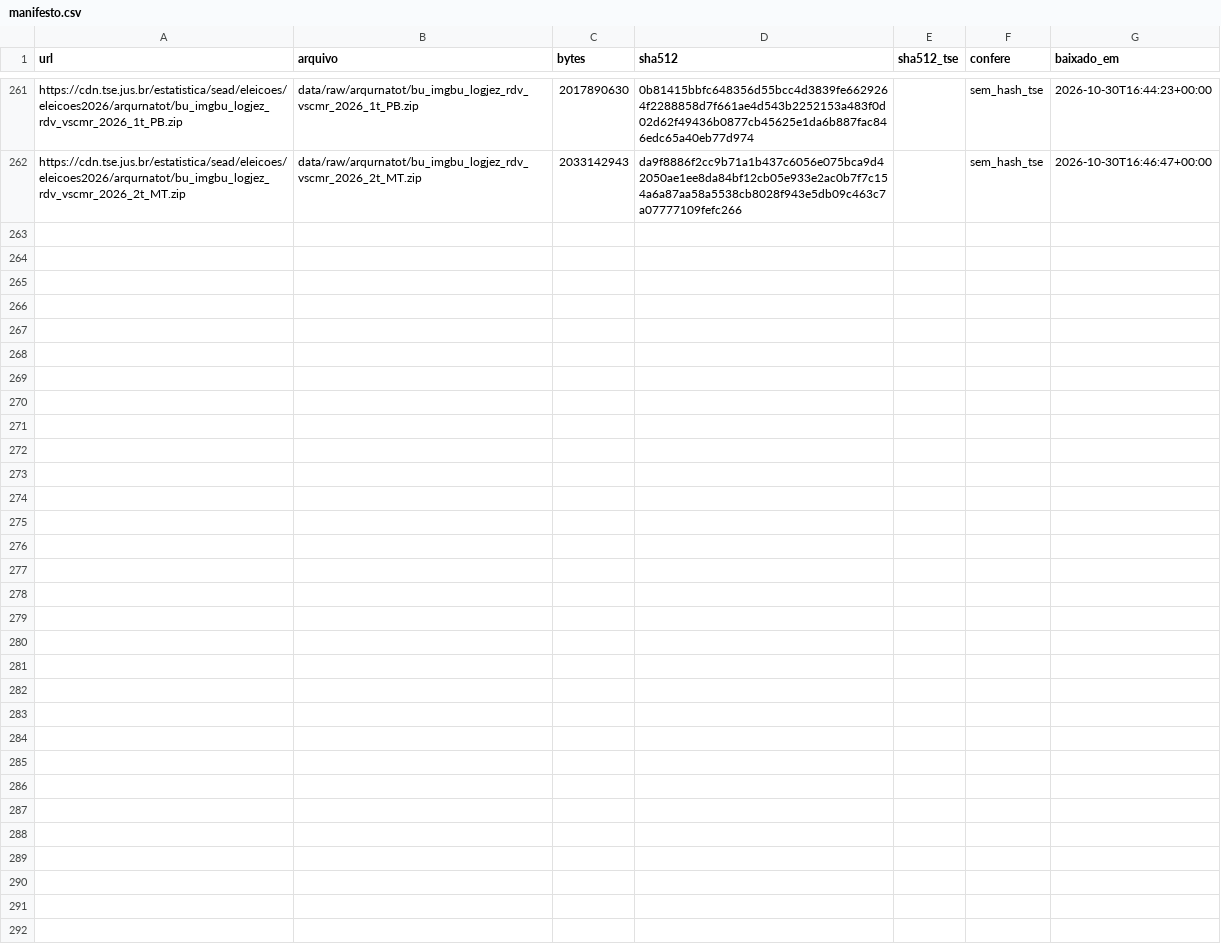
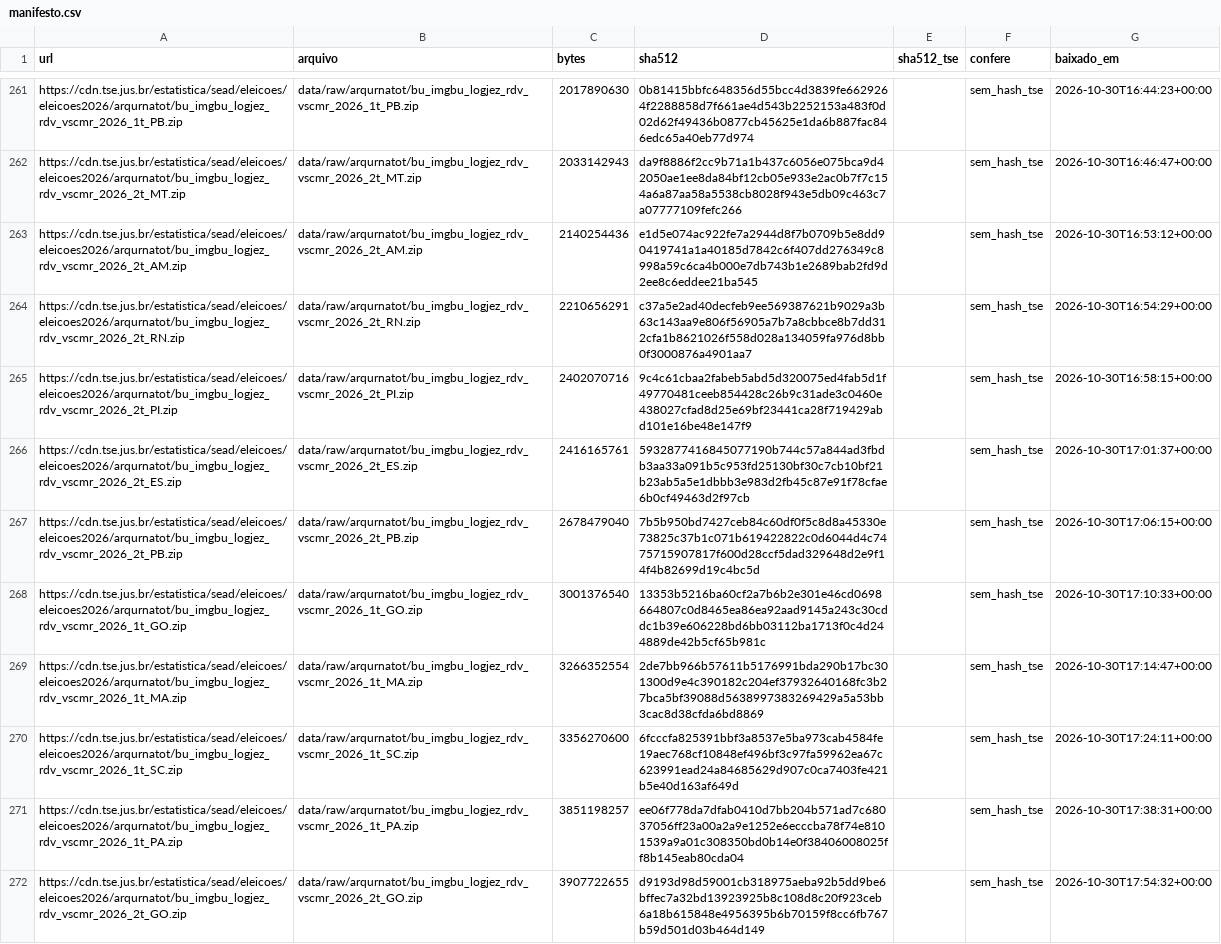
Before and after one commit to Zegoverno/auditoria-urnas, a CSV file: data/manifesto.csv, drawn as a sheet; only a part is shown, gaps mark what is left out.

```diff
--- a/data/manifesto.csv
+++ b/data/manifesto.csv
@@ -262 +262,11 @@ https://cdn.tse.jus.br/estatistica/sead/eleicoes/eleicoes2026/arqurnatot/bu_imgb
 https://cdn.tse.jus.br/estatistica/sead/eleicoes/eleicoes2026/arqurnatot/bu_imgbu_logjez_rdv_vscmr_2026_2t_MT.zip,data/raw/arqurnatot/bu_imgbu_logjez_rdv_vscmr_2026_2t_MT.zip,2033142943,da9f8886f2cc9b71a1b437c6056e075bca9d42050ae1ee8da84bf12cb05e933e2ac0b7f7c154a6a87aa58a5538cb8028f943e5db09c463c7a07777109fefc266,,sem_hash_tse,2026-10-30T16:46:47+00:00
+https://cdn.tse.jus.br/estatistica/sead/eleicoes/eleicoes2026/arqurnatot/bu_imgbu_logjez_rdv_vscmr_2026_2t_AM.zip,data/raw/arqurnatot/bu_imgbu_logjez_rdv_vscmr_2026_2t_AM.zip,2140254436,e1d5e074ac922fe7a2944d8f7b0709b5e8dd90419741a1a40185d7842c6f407dd276349c8998a59c6ca4b000e7db743b1e2689bab2fd9d2ee8c6eddee21ba545,,sem_hash_tse,2026-10-30T16:53:12+00:00
+https://cdn.tse.jus.br/estatistica/sead/eleicoes/eleicoes2026/arqurnatot/bu_imgbu_logjez_rdv_vscmr_2026_2t_RN.zip,data/raw/arqurnatot/bu_imgbu_logjez_rdv_vscmr_2026_2t_RN.zip,2210656291,c37a5e2ad40decfeb9ee569387621b9029a3b63c143aa9e806f56905a7b7a8cbbce8b7dd312cfa1b8621026f558d028a134059fa976d8bb0f3000876a4901aa7,,sem_hash_tse,2026-10-30T16:54:29+00:00
+https://cdn.tse.jus.br/estatistica/sead/eleicoes/eleicoes2026/arqurnatot/bu_imgbu_logjez_rdv_vscmr_2026_2t_PI.zip,data/raw/arqurnatot/bu_imgbu_logjez_rdv_vscmr_2026_2t_PI.zip,2402070716,9c4c61cbaa2fabeb5abd5d320075ed4fab5d1f49770481ceeb854428c26b9c31ade3c0460e438027cfad8d25e69bf23441ca28f719429abd101e16be48e147f9,,sem_hash_tse,2026-10-30T16:58:15+00:00
+https://cdn.tse.jus.br/estatistica/sead/eleicoes/eleicoes2026/arqurnatot/bu_imgbu_logjez_rdv_vscmr_2026_2t_ES.zip,data/raw/arqurnatot/bu_imgbu_logjez_rdv_vscmr_2026_2t_ES.zip,2416165761,5932877416845077190b744c57a844ad3fbdb3aa33a091b5c953fd25130bf30c7cb10bf21b23ab5a5e1dbbb3e983d2fb45c87e91f78cfae6b0cf49463d2f97cb,,sem_hash_tse,2026-10-30T17:01:37+00:00
+https://cdn.tse.jus.br/estatistica/sead/eleicoes/eleicoes2026/arqurnatot/bu_imgbu_logjez_rdv_vscmr_2026_2t_PB.zip,data/raw/arqurnatot/bu_imgbu_logjez_rdv_vscmr_2026_2t_PB.zip,2678479040,7b5b950bd7427ceb84c60df0f5c8d8a45330e73825c37b1c071b619422822c0d6044d4c7475715907817f600d28ccf5dad329648d2e9f14f4b82699d19c4bc5d,,sem_hash_tse,2026-10-30T17:06:15+00:00
+https://cdn.tse.jus.br/estatistica/sead/eleicoes/eleicoes2026/arqurnatot/bu_imgbu_logjez_rdv_vscmr_2026_1t_GO.zip,data/raw/arqurnatot/bu_imgbu_logjez_rdv_vscmr_2026_1t_GO.zip,3001376540,13353b5216ba60cf2a7b6b2e301e46cd0698664807c0d8465ea86ea92aad9145a243c30cddc1b39e606228bd6bb03112ba1713f0c4d244889de42b5cf65b981c,,sem_hash_tse,2026-10-30T17:10:33+00:00
+https://cdn.tse.jus.br/estatistica/sead/eleicoes/eleicoes2026/arqurnatot/bu_imgbu_logjez_rdv_vscmr_2026_1t_MA.zip,data/raw/arqurnatot/bu_imgbu_logjez_rdv_vscmr_2026_1t_MA.zip,3266352554,2de7bb966b57611b5176991bda290b17bc301300d9e4c390182c204ef37932640168fc3b27bca5bf39088d5638997383269429a5a53bb3cac8d38cfda6bd8869,,sem_hash_tse,2026-10-30T17:14:47+00:00
+https://cdn.tse.jus.br/estatistica/sead/eleicoes/eleicoes2026/arqurnatot/bu_imgbu_logjez_rdv_vscmr_2026_1t_SC.zip,data/raw/arqurnatot/bu_imgbu_logjez_rdv_vscmr_2026_1t_SC.zip,3356270600,6fcccfa825391bbf3a8537e5ba973cab4584fe19aec768cf10848ef496bf3c97fa59962ea67c623991ead24a84685629d907c0ca7403fe421b5e40d163af649d,,sem_hash_tse,2026-10-30T17:24:11+00:00
+https://cdn.tse.jus.br/estatistica/sead/eleicoes/eleicoes2026/arqurnatot/bu_imgbu_logjez_rdv_vscmr_2026_1t_PA.zip,data/raw/arqurnatot/bu_imgbu_logjez_rdv_vscmr_2026_1t_PA.zip,3851198257,ee06f778da7dfab0410d7bb204b571ad7c68037056ff23a00a2a9e1252e6ecccba78f74e8101539a9a01c308350bd0b14e0f38406008025ff8b145eab80cda04,,sem_hash_tse,2026-10-30T17:38:31+00:00
+https://cdn.tse.jus.br/estatistica/sead/eleicoes/eleicoes2026/arqurnatot/bu_imgbu_logjez_rdv_vscmr_2026_2t_GO.zip,data/raw/arqurnatot/bu_imgbu_logjez_rdv_vscmr_2026_2t_GO.zip,3907722655,d9193d98d59001cb318975aeba92b5dd9be6bffec7a32bd13923925b8c108d8c20f923ceb6a18b615848e4956395b6b70159f8cc6fb767b59d501d03b464d149,,sem_hash_tse,2026-10-30T17:54:32+00:00
```
Also changed, not shown: 2 other files.
